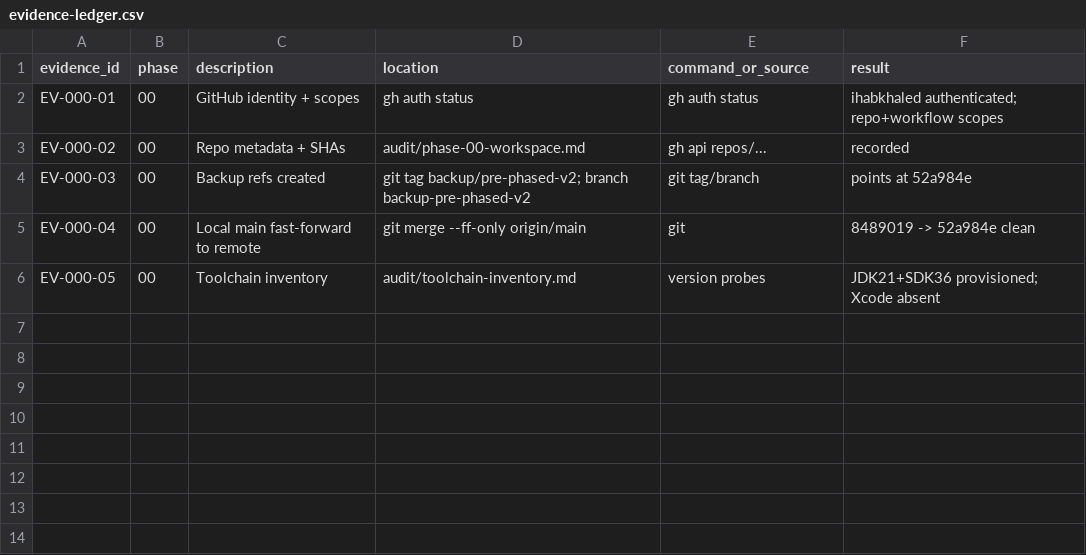
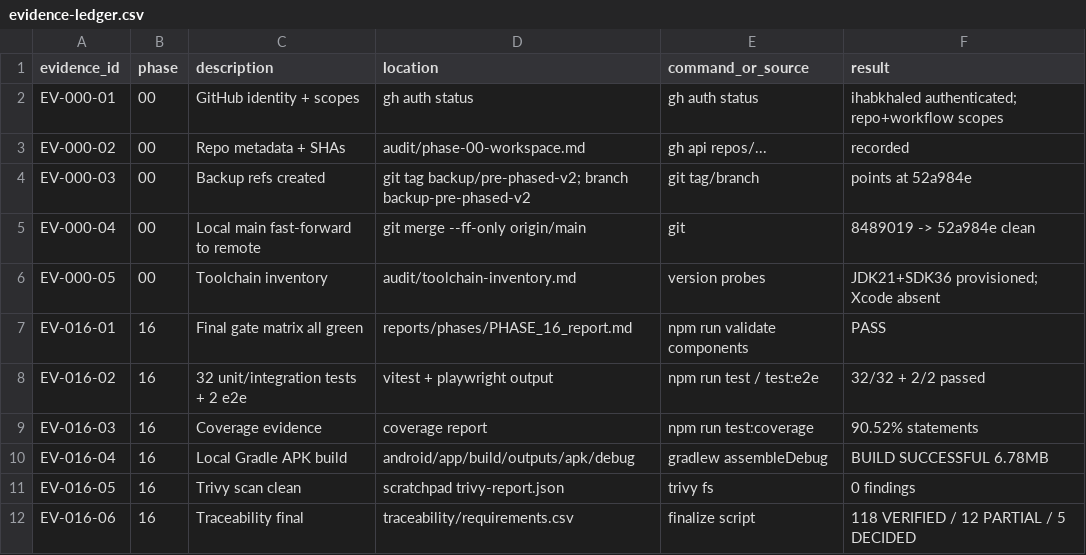
Before and after one commit to ihabkhaled/FoodOrderV1, a CSV file: audit/evidence-ledger.csv, drawn as a sheet.

```diff
--- a/audit/evidence-ledger.csv
+++ b/audit/evidence-ledger.csv
@@ -6 +6,7 @@ EV-000-04,00,Local main fast-forward to remote,git merge --ff-only origin/main,g
 EV-000-05,00,Toolchain inventory,audit/toolchain-inventory.md,version probes,JDK21+SDK36 provisioned; Xcode absent
+EV-016-01,16,Final gate matrix all green,reports/phases/PHASE_16_report.md,npm run validate components,PASS
+EV-016-02,16,32 unit/integration tests + 2 e2e,vitest + playwright output,npm run test / test:e2e,32/32 + 2/2 passed
+EV-016-03,16,Coverage evidence,coverage report,npm run test:coverage,90.52% statements
+EV-016-04,16,Local Gradle APK build,android/app/build/outputs/apk/debug,gradlew assembleDebug,BUILD SUCCESSFUL 6.78MB
+EV-016-05,16,Trivy scan clean,scratchpad trivy-report.json,trivy fs,0 findings
+EV-016-06,16,Traceability final,traceability/requirements.csv,finalize script,118 VERIFIED / 12 PARTIAL / 5 DECIDED
```
Also changed, not shown: 1 other file.
